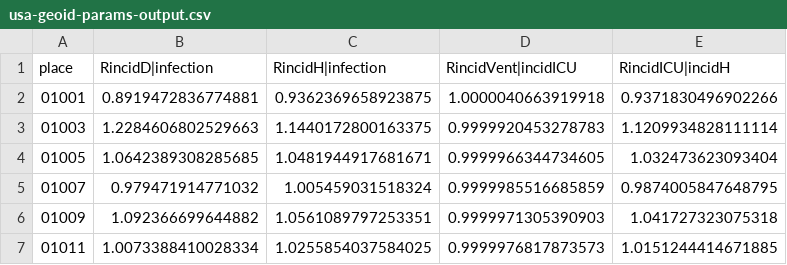
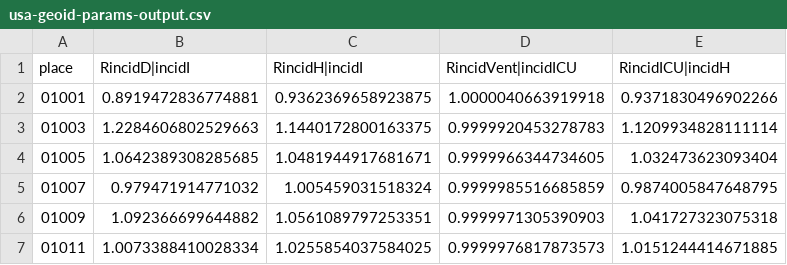
Before and after one commit to HopkinsIDD/COVIDScenarioPipeline, a CSV file: Outcomes/data/usa-geoid-params-output.csv, drawn as a sheet; only a part is shown.

```diff
--- a/Outcomes/data/usa-geoid-params-output.csv
+++ b/Outcomes/data/usa-geoid-params-output.csv
@@ -1,2 +1,2 @@
-place,RincidD|infection,RincidH|infection,RincidVent|incidICU,RincidICU|incidH
+place,RincidD|incidI,RincidH|incidI,RincidVent|incidICU,RincidICU|incidH
 01001,0.8919472836774881,0.9362369658923875,1.0000040663919918,0.9371830496902266
```
Also changed, not shown: 2 other files.
